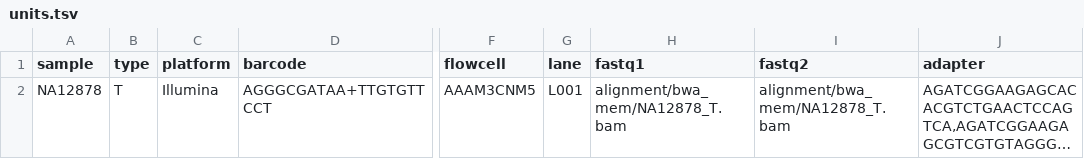
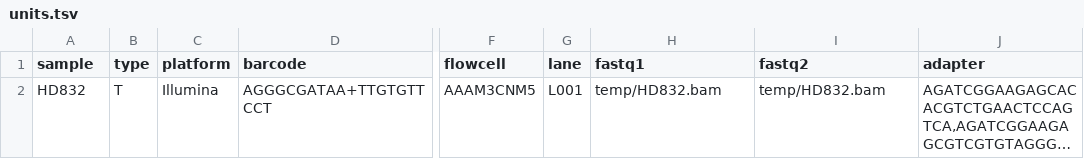
Before and after one commit to genomic-medicine-sweden/pgx, a TSV file: config/units.tsv, drawn as a sheet; only a part is shown, gaps mark what is left out; long unchanged cells end in …; the diff names each change by its address in the sheet, - before the commit and + after, or states it on an @@ line.

```diff
--- a/config/units.tsv
+++ b/config/units.tsv
-A2 (sample): NA12878
+A2 (sample): HD832
-H2 (fastq1): alignment/bwa_mem/NA12878_T.bam
+H2 (fastq1): temp/HD832.bam
-I2 (fastq2): alignment/bwa_mem/NA12878_T.bam
+I2 (fastq2): temp/HD832.bam
```
Also changed, not shown: .tests/integration/reference/clinical_guidelines.csv, 16 other files.
